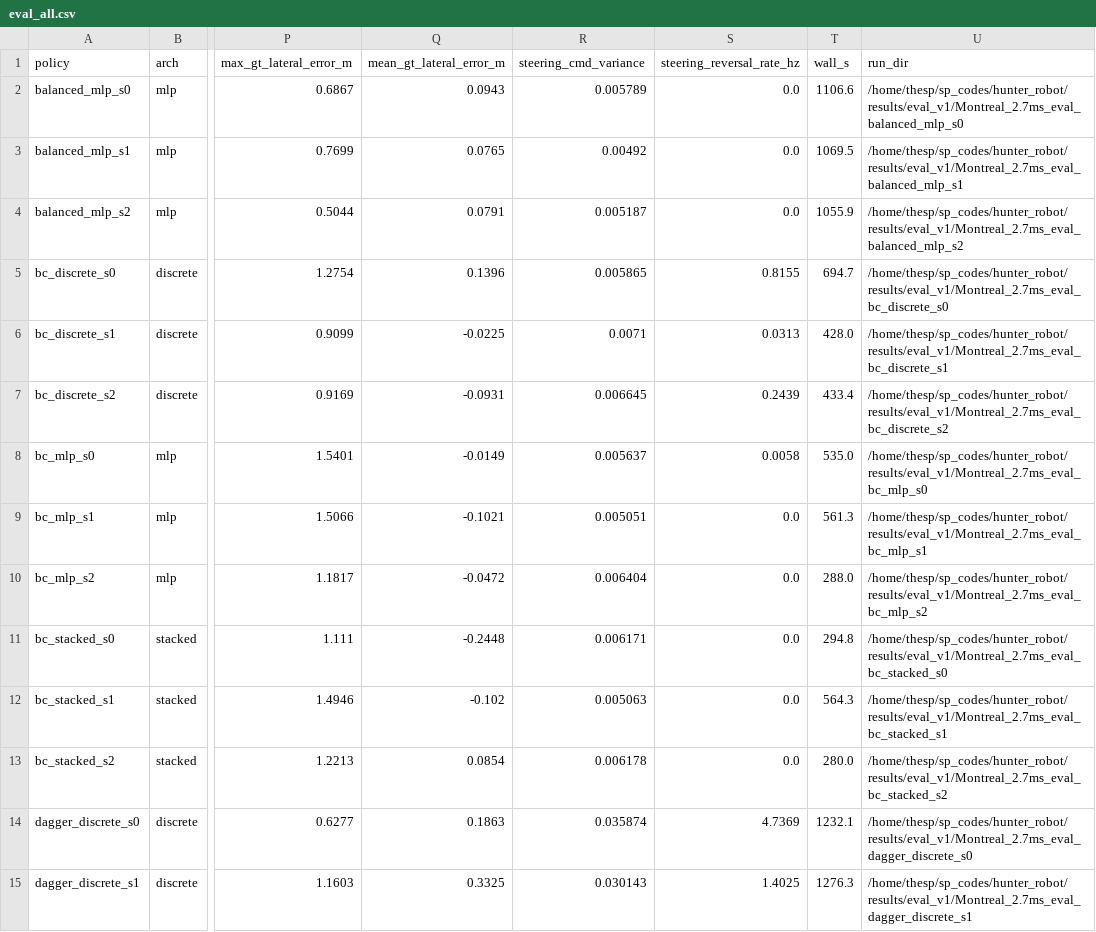
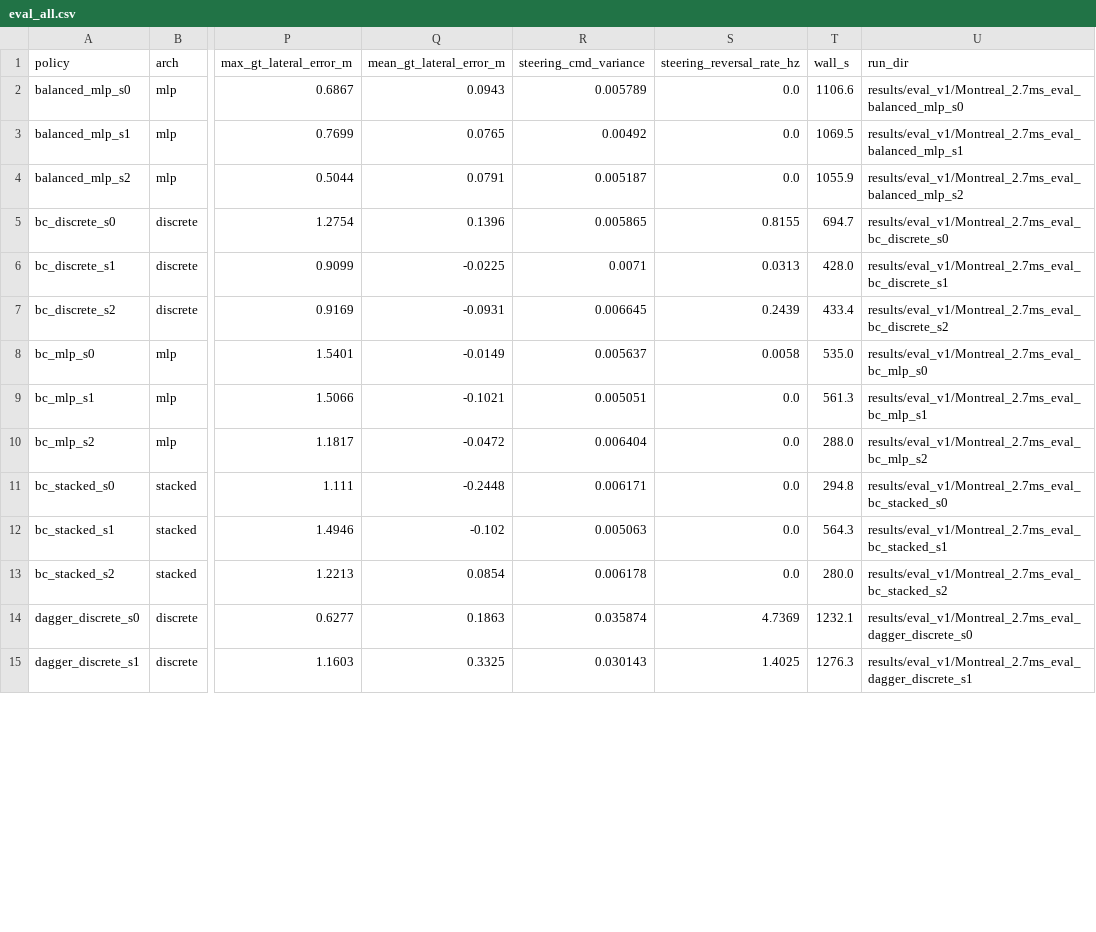
Before and after one commit to Spnh2000/Hunter_ImitationLearning, a CSV file: results/eval_v1/eval_all.csv, drawn as a sheet; only a part is shown, gaps mark what is left out; the diff covers the shown part only; the diff names each change by its address in the sheet, - before the commit and + after, or states it on an @@ line.

```diff
--- a/results/eval_v1/eval_all.csv
+++ b/results/eval_v1/eval_all.csv
-U2 (run_dir): /home/thesp/sp_codes/hunter_robot/results/eval_v1/Montreal_2.7ms_eval_balanced_mlp_s0
+U2 (run_dir): results/eval_v1/Montreal_2.7ms_eval_balanced_mlp_s0
-U3 (run_dir): /home/thesp/sp_codes/hunter_robot/results/eval_v1/Montreal_2.7ms_eval_balanced_mlp_s1
+U3 (run_dir): results/eval_v1/Montreal_2.7ms_eval_balanced_mlp_s1
-U4 (run_dir): /home/thesp/sp_codes/hunter_robot/results/eval_v1/Montreal_2.7ms_eval_balanced_mlp_s2
+U4 (run_dir): results/eval_v1/Montreal_2.7ms_eval_balanced_mlp_s2
-U5 (run_dir): /home/thesp/sp_codes/hunter_robot/results/eval_v1/Montreal_2.7ms_eval_bc_discrete_s0
+U5 (run_dir): results/eval_v1/Montreal_2.7ms_eval_bc_discrete_s0
-U6 (run_dir): /home/thesp/sp_codes/hunter_robot/results/eval_v1/Montreal_2.7ms_eval_bc_discrete_s1
+U6 (run_dir): results/eval_v1/Montreal_2.7ms_eval_bc_discrete_s1
-U7 (run_dir): /home/thesp/sp_codes/hunter_robot/results/eval_v1/Montreal_2.7ms_eval_bc_discrete_s2
+U7 (run_dir): results/eval_v1/Montreal_2.7ms_eval_bc_discrete_s2
-U8 (run_dir): /home/thesp/sp_codes/hunter_robot/results/eval_v1/Montreal_2.7ms_eval_bc_mlp_s0
+U8 (run_dir): results/eval_v1/Montreal_2.7ms_eval_bc_mlp_s0
-U9 (run_dir): /home/thesp/sp_codes/hunter_robot/results/eval_v1/Montreal_2.7ms_eval_bc_mlp_s1
+U9 (run_dir): results/eval_v1/Montreal_2.7ms_eval_bc_mlp_s1
-U10 (run_dir): /home/thesp/sp_codes/hunter_robot/results/eval_v1/Montreal_2.7ms_eval_bc_mlp_s2
+U10 (run_dir): results/eval_v1/Montreal_2.7ms_eval_bc_mlp_s2
-U11 (run_dir): /home/thesp/sp_codes/hunter_robot/results/eval_v1/Montreal_2.7ms_eval_bc_stacked_s0
+U11 (run_dir): results/eval_v1/Montreal_2.7ms_eval_bc_stacked_s0
-U12 (run_dir): /home/thesp/sp_codes/hunter_robot/results/eval_v1/Montreal_2.7ms_eval_bc_stacked_s1
+U12 (run_dir): results/eval_v1/Montreal_2.7ms_eval_bc_stacked_s1
-U13 (run_dir): /home/thesp/sp_codes/hunter_robot/results/eval_v1/Montreal_2.7ms_eval_bc_stacked_s2
+U13 (run_dir): results/eval_v1/Montreal_2.7ms_eval_bc_stacked_s2
-U14 (run_dir): /home/thesp/sp_codes/hunter_robot/results/eval_v1/Montreal_2.7ms_eval_dagger_discrete_s0
+U14 (run_dir): results/eval_v1/Montreal_2.7ms_eval_dagger_discrete_s0
-U15 (run_dir): /home/thesp/sp_codes/hunter_robot/results/eval_v1/Montreal_2.7ms_eval_dagger_discrete_s1
+U15 (run_dir): results/eval_v1/Montreal_2.7ms_eval_dagger_discrete_s1
```
Also changed, not shown: 70 edited cells elsewhere in this file, results/eval_v1/eval.csv, 14 other files.
